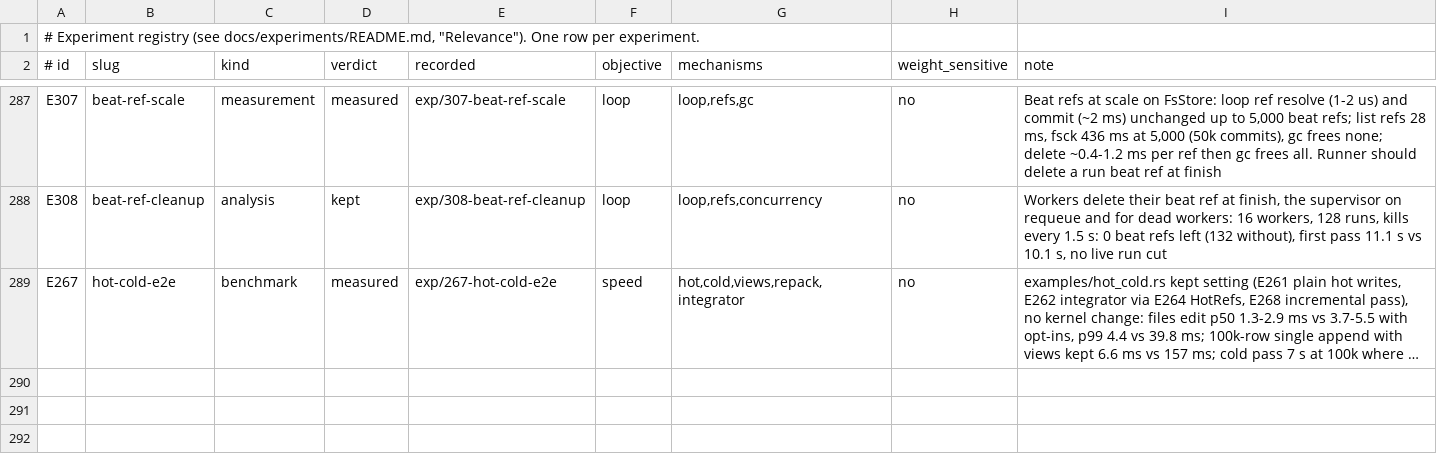
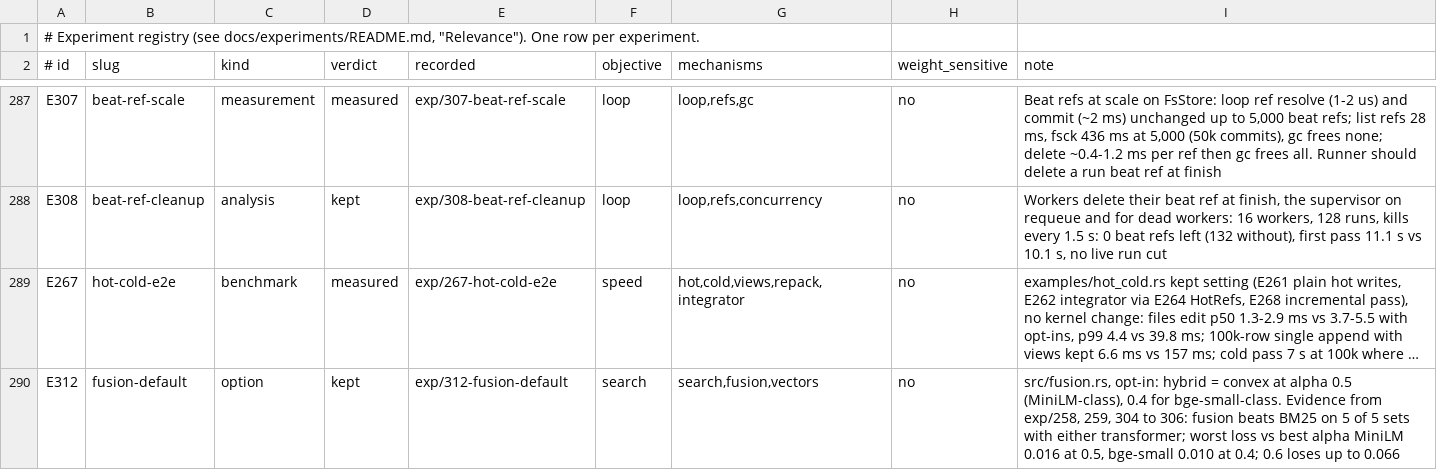
Before and after one commit to han-so1omon/ikam, a TSV file: docs/experiments/registry.tsv, drawn as a sheet; only a part is shown, gaps mark what is left out; long unchanged cells end in …; the diff names each change by its address in the sheet, - before the commit and + after, or states it on an @@ line.

```diff
--- a/docs/experiments/registry.tsv
+++ b/docs/experiments/registry.tsv
+row 290: E312 | fusion-default | option | kept | exp/312-fusion-default | search | search,fusion,vectors | no | src/fusion.rs, opt-in: hybrid = convex at alpha 0.5 (MiniLM-class), 0.4 for bge-small-class. Evidence from exp/258, 259, 304 to 306: fusion beats BM25 on 5 of 5 sets with either transformer; worst loss vs best alpha MiniLM 0.016 at 0.5, bge-small 0.010 at 0.4; 0.6 loses up to 0.066
```
Also changed, not shown: 4 other files.
